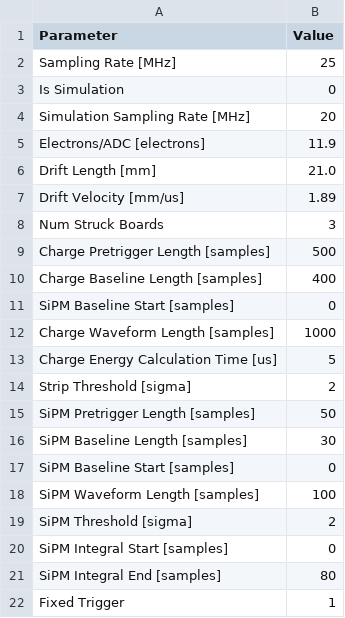
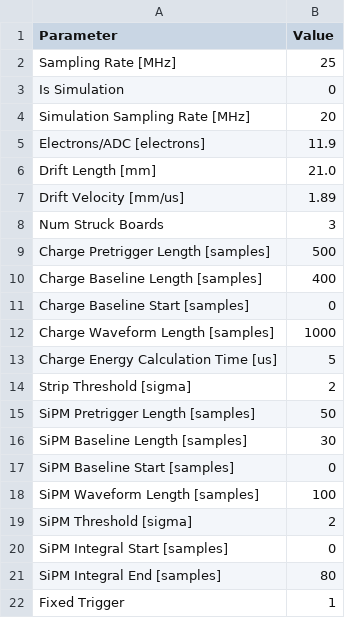
Before and after one commit to nEXO-collaboration/TMSAnalysis, a CSV file: config/Run41/Run_Parameters.csv, drawn as a sheet.

Commit message:
Small bug 5

```diff
--- a/config/Run41/Run_Parameters.csv
+++ b/config/Run41/Run_Parameters.csv
@@ -10,3 +10,3 @@ Charge Pretrigger Length [samples],500
 Charge Baseline Length [samples],400
-SiPM Baseline Start [samples],0
+Charge Baseline Start [samples],0
 Charge Waveform Length [samples],1000
```
